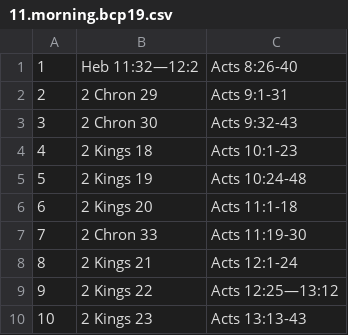
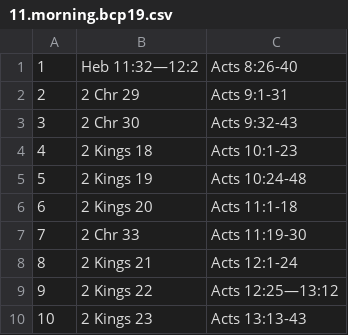
Before and after one commit to Renddslow/bcp-daily-office, a CSV file: lessons/11.morning.bcp19.csv, drawn as a sheet; only a part is shown.

```diff
--- a/lessons/11.morning.bcp19.csv
+++ b/lessons/11.morning.bcp19.csv
@@ -1,4 +1,4 @@
 1, Heb 11:32—12:2, Acts 8:26-40
-2, 2 Chron 29, Acts 9:1-31
-3, 2 Chron 30, Acts 9:32-43
+2, 2 Chr 29, Acts 9:1-31
+3, 2 Chr 30, Acts 9:32-43
 4, 2 Kings 18, Acts 10:1-23
@@ -6,3 +6,3 @@
 6, 2 Kings 20, Acts 11:1-18
-7, 2 Chron 33, Acts 11:19-30
+7, 2 Chr 33, Acts 11:19-30
 8, 2 Kings 21, Acts 12:1-24
```
Also changed, not shown: lessons/03.evening.bcp19.csv, lessons/05.evening.bcp19.csv, 24 other files.
